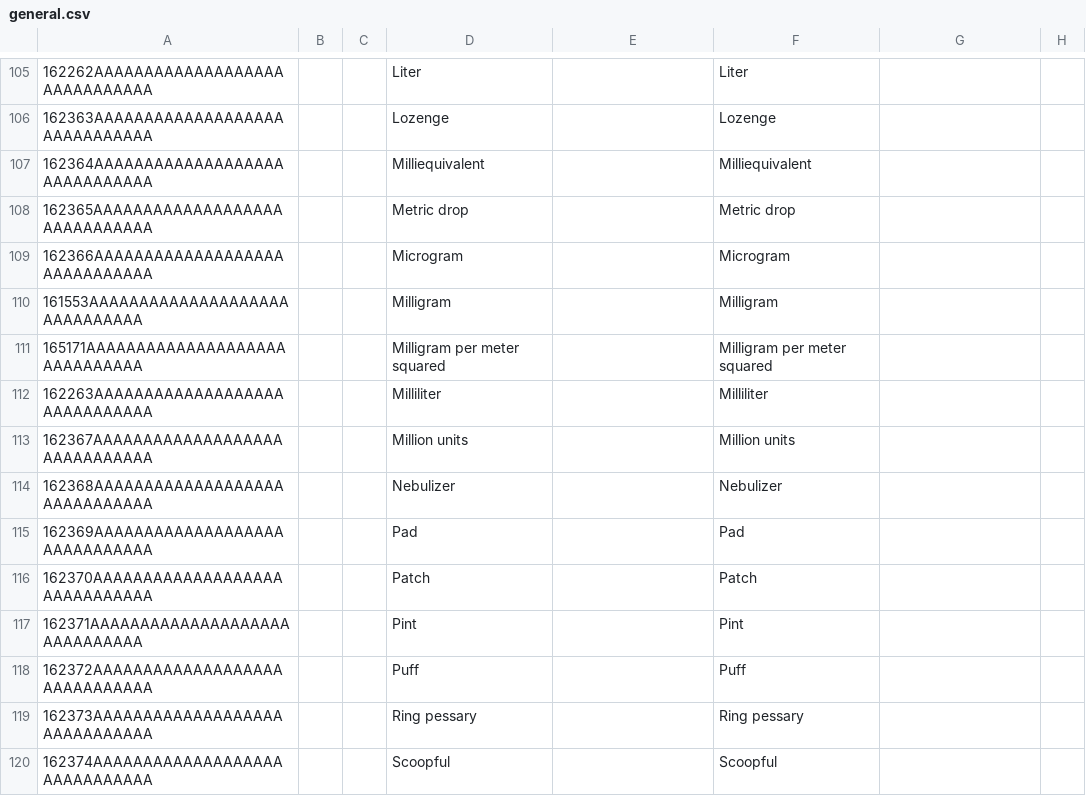
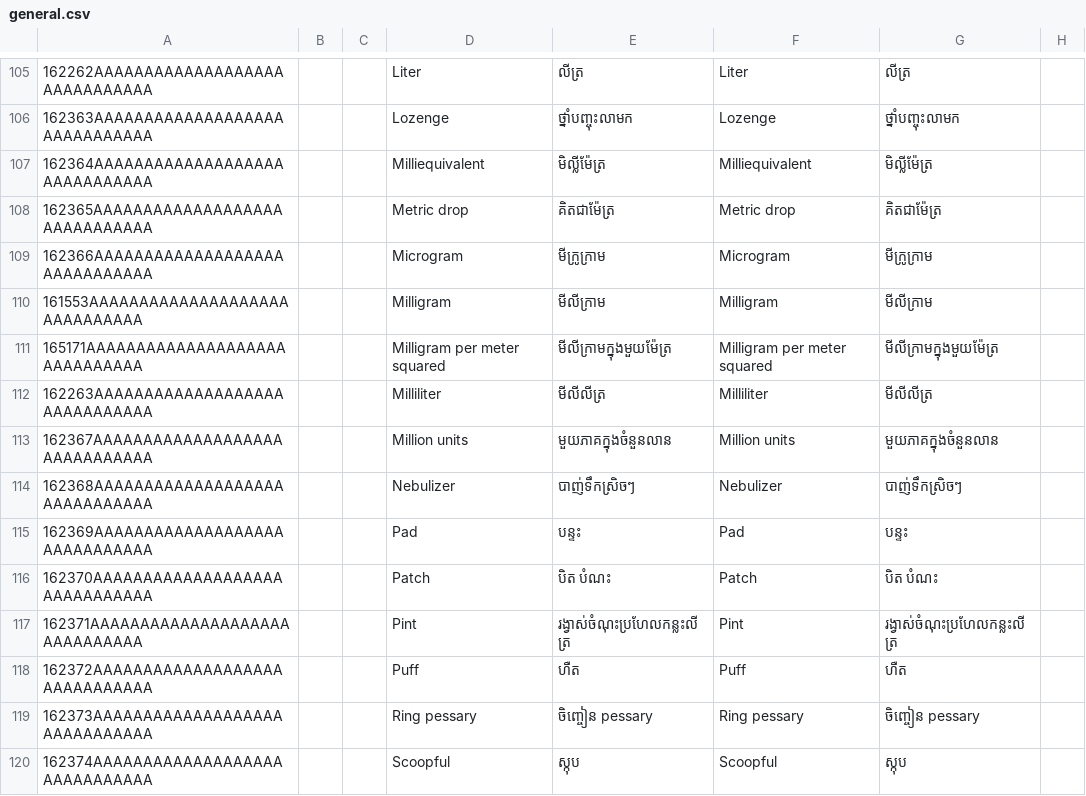
Before and after one commit to mekomsolutions/ozone-distro-cambodia, a CSV file: configs/openmrs/initializer_config/concepts/general.csv, drawn as a sheet; only a part is shown, gaps mark what is left out; the diff covers the shown part only; the diff names each change by its address in the sheet, - before the commit and + after, or states it on an @@ line.

```diff
--- a/configs/openmrs/initializer_config/concepts/general.csv
+++ b/configs/openmrs/initializer_config/concepts/general.csv
-E105: (empty)
+E105: លីត្រ
-G105: (empty)
+G105: លីត្រ
-E106: (empty)
+E106: ថ្នាំបញ្ចុះលាមក
-G106: (empty)
+G106: ថ្នាំបញ្ចុះលាមក
-E107: (empty)
+E107: មិល្លីម៉ែត្រ
-G107: (empty)
+G107: មិល្លីម៉ែត្រ
-E108: (empty)
+E108: គិតជាម៉ែត្រ
-G108: (empty)
+G108: គិតជាម៉ែត្រ
-E109: (empty)
+E109: មីក្រូក្រាម
-G109: (empty)
+G109: មីក្រូក្រាម
-E110: (empty)
+E110: មីលីក្រាម
-G110: (empty)
+G110: មីលីក្រាម
-E111: (empty)
+E111: មីលីក្រាមក្នុងមួយម៉ែត្រ
-G111: (empty)
+G111: មីលីក្រាមក្នុងមួយម៉ែត្រ
-E112: (empty)
+E112: មីលីលីត្រ
-G112: (empty)
+G112: មីលីលីត្រ
-E113: (empty)
+E113: មួយភាគក្នុងចំនួនលាន
-G113: (empty)
+G113: មួយភាគក្នុងចំនួនលាន
-E114: (empty)
+E114: បាញ់ទឹកស្រិចៗ
-G114: (empty)
+G114: បាញ់ទឹកស្រិចៗ
-E115: (empty)
+E115: បន្ទះ
-G115: (empty)
+G115: បន្ទះ
-E116: (empty)
+E116: បិត បំណះ
-G116: (empty)
+G116: បិត បំណះ
-E117: (empty)
+E117: រង្វាស់ចំណុះប្រហែលកន្លះលីត្រ
-G117: (empty)
+G117: រង្វាស់ចំណុះប្រហែលកន្លះលីត្រ
-E118: (empty)
+E118: ហឺត
-G118: (empty)
+G118: ហឺត
-E119: (empty)
+E119: ចិញ្ចៀន pessary
-G119: (empty)
+G119: ចិញ្ចៀន pessary
-E120: (empty)
+E120: ស្កុប
-G120: (empty)
+G120: ស្កុប
```
Also changed, not shown: 78 edited cells elsewhere in this file.
